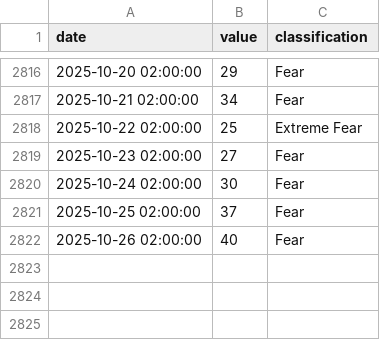
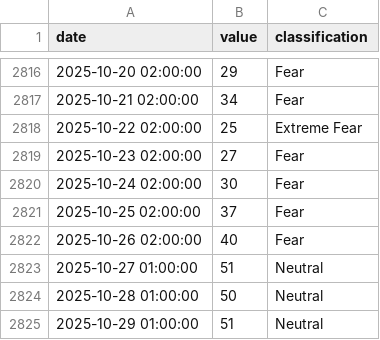
Before and after one commit to Henizan/agr-gation_crypto, a CSV file: data/fear_greed_data.csv (was data/fear_greed.csv), drawn as a sheet; only a part is shown, gaps mark what is left out.

```diff
--- a/data/fear_greed.csv
+++ b/data/fear_greed_data.csv
@@ -2822 +2822,4 @@ date,value,classification
 2025-10-26 02:00:00,40,Fear
+2025-10-27 01:00:00,51,Neutral
+2025-10-28 01:00:00,50,Neutral
+2025-10-29 01:00:00,51,Neutral
```
Also changed, not shown: data/coingecko_data.csv, 18 other files.
